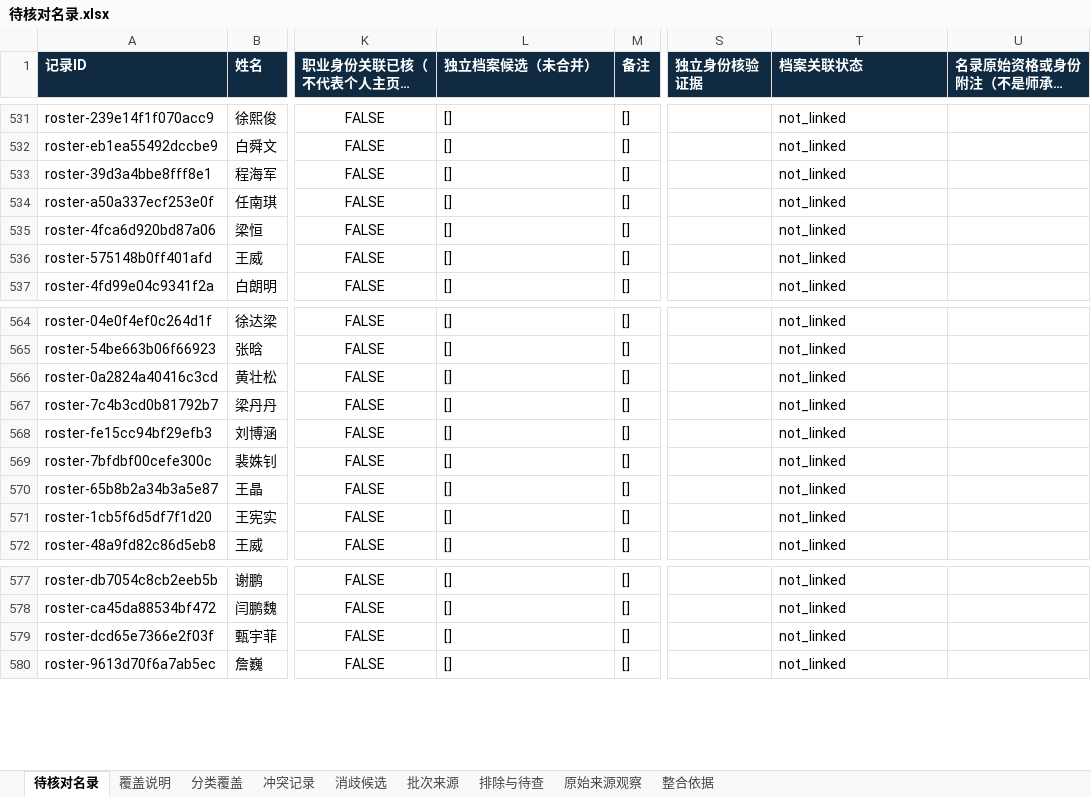
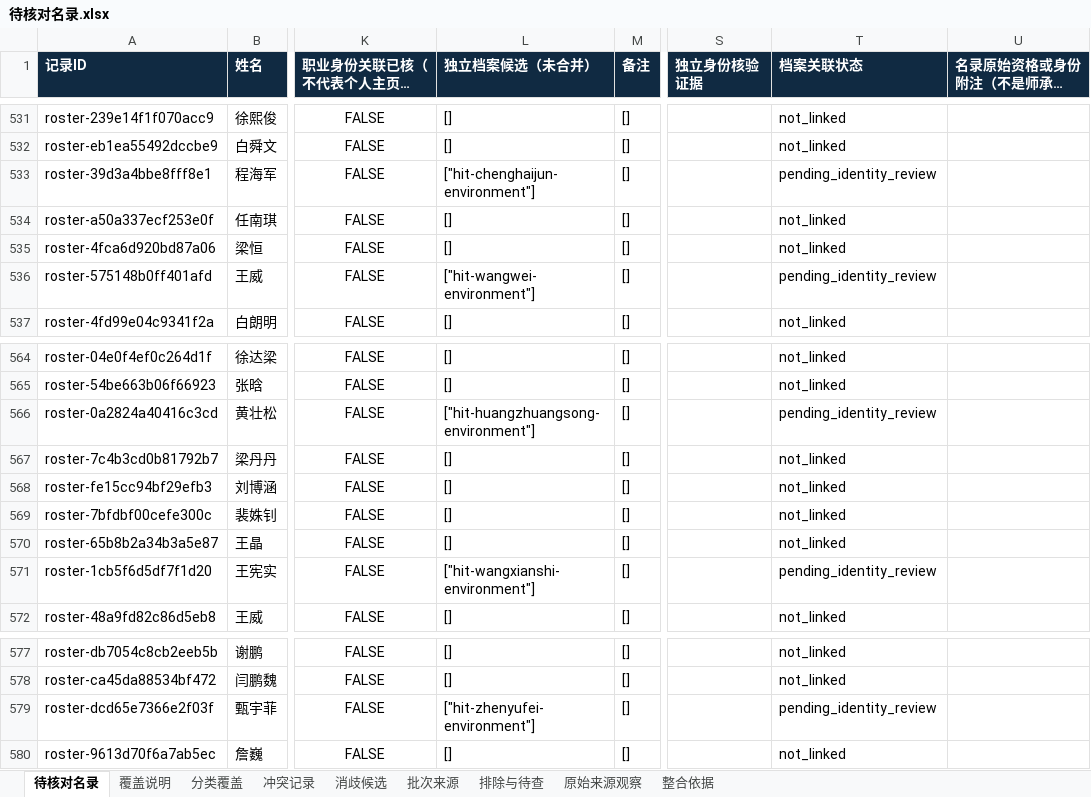
Before and after one commit to aikyolin/-cn-985-academic-amatlas, an Excel workbook: site/exports/待核对名录.xlsx, sheet 待核对名录, drawn as a sheet; only a part is shown, gaps mark what is left out; long unchanged cells end in …; values as stored, in another font and other column widths than the file's, no borders; the diff names each change by its address in the sheet, - before the commit and + after, or states it on an @@ line.

Commit message:
Publish five accepted HIT environment profiles with verified website and exports

```diff
--- a/site/exports/待核对名录.xlsx (sheet 待核对名录)
+++ b/site/exports/待核对名录.xlsx (sheet 待核对名录)
-L533 (独立档案候选（未合并）): []
+L533 (独立档案候选（未合并）): ["hit-chenghaijun-environment"]
-T533 (档案关联状态): not_linked
+T533 (档案关联状态): pending_identity_review
-L536 (独立档案候选（未合并）): []
+L536 (独立档案候选（未合并）): ["hit-wangwei-environment"]
-T536 (档案关联状态): not_linked
+T536 (档案关联状态): pending_identity_review
-L566 (独立档案候选（未合并）): []
+L566 (独立档案候选（未合并）): ["hit-huangzhuangsong-environment"]
-T566 (档案关联状态): not_linked
+T566 (档案关联状态): pending_identity_review
-L571 (独立档案候选（未合并）): []
+L571 (独立档案候选（未合并）): ["hit-wangxianshi-environment"]
-T571 (档案关联状态): not_linked
+T571 (档案关联状态): pending_identity_review
-L579 (独立档案候选（未合并）): []
+L579 (独立档案候选（未合并）): ["hit-zhenyufei-environment"]
-T579 (档案关联状态): not_linked
+T579 (档案关联状态): pending_identity_review
```
Also changed, not shown: sheet 覆盖说明, 12 other files.
